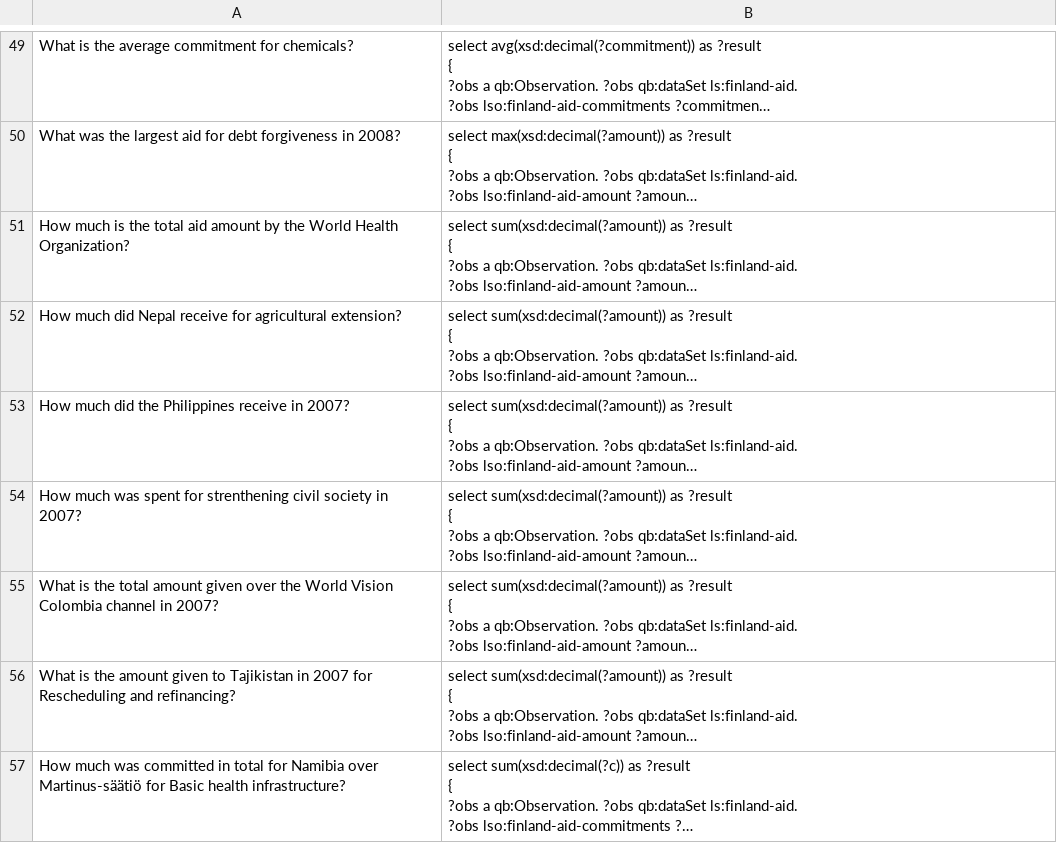
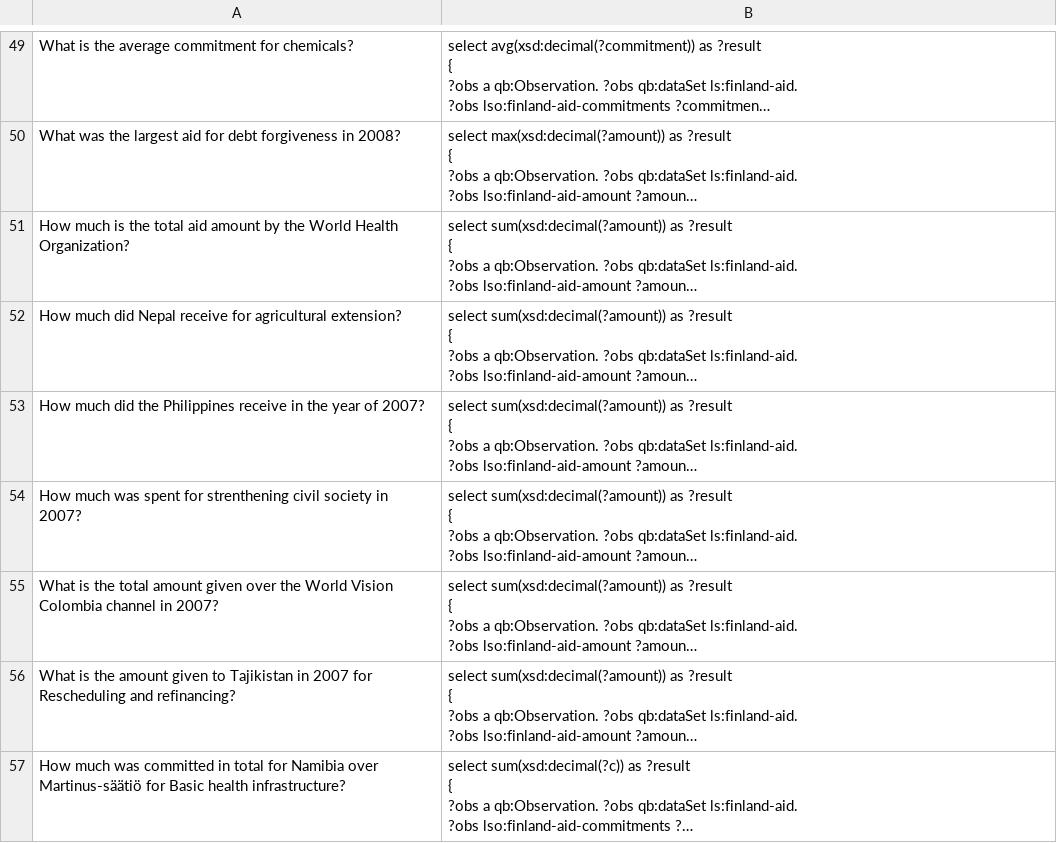
Before and after one commit to KonradHoeffner/cubeqa, a CSV file: benchmark/finland-aid.csv, drawn as a sheet; only a part is shown, gaps mark what is left out; long unchanged cells end in …; the diff names each change by its address in the sheet, - before the commit and + after, or states it on an @@ line.

```diff
--- a/benchmark/finland-aid.csv
+++ b/benchmark/finland-aid.csv
-A53: …receive in 2007?
+A53: …receive in the year of 2007?
```
Also changed, not shown: benchmark/qbench2-train.csv, 22 other files.
